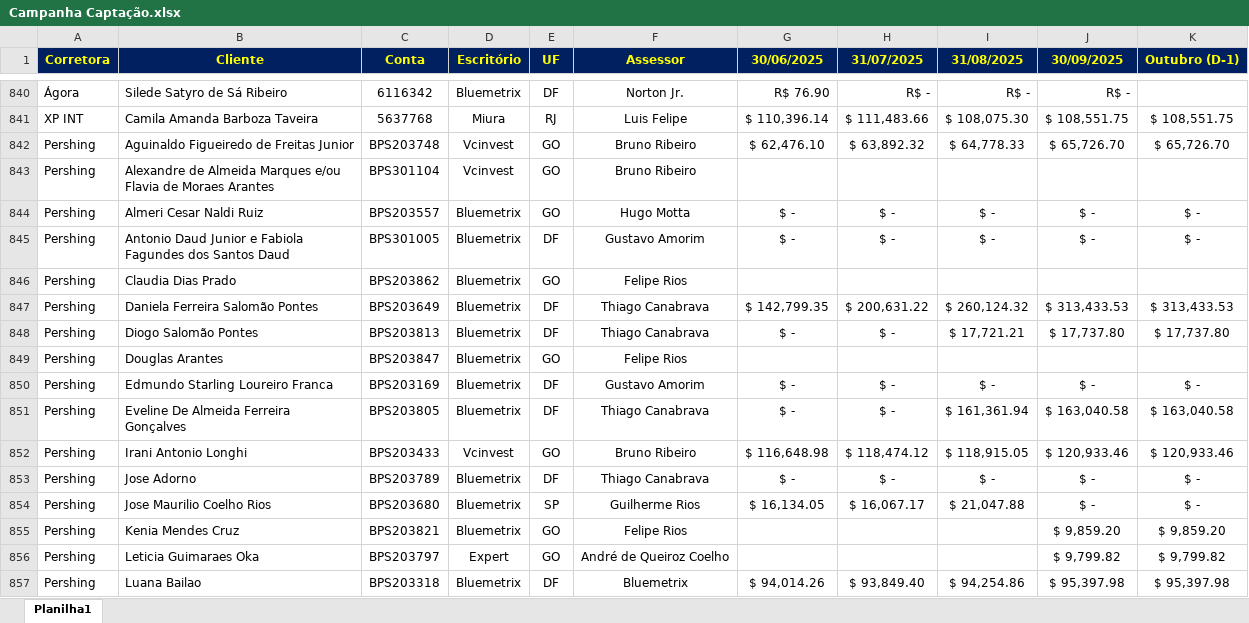
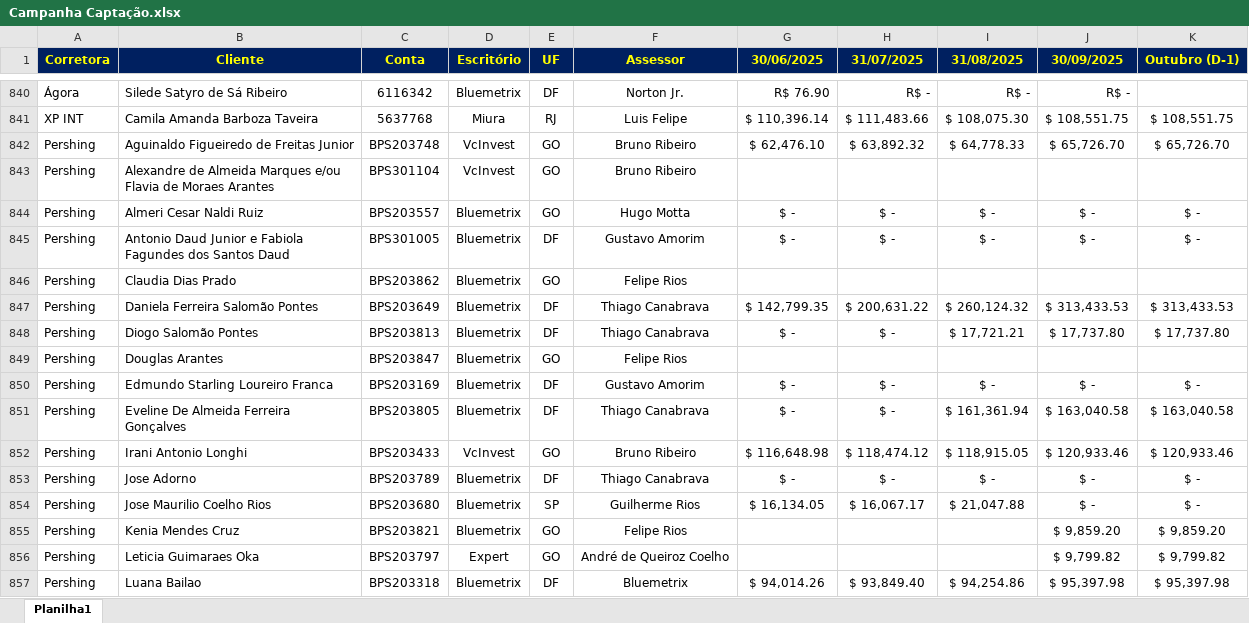
Before and after one commit to bluemetrixgit/campanhabluemetrix, an Excel workbook: dados/Campanha Captação.xlsx, sheet Planilha1, drawn as a sheet; only a part is shown, gaps mark what is left out; values as stored, in another font and other column widths than the file's, no borders; conditional formats not drawn; the diff names each change by its address in the sheet, - before the commit and + after, or states it on an @@ line.

Commit message:
Add files via upload

```diff
--- a/dados/Campanha Captação.xlsx (sheet Planilha1)
+++ b/dados/Campanha Captação.xlsx (sheet Planilha1)
-D842:D843 (Escritório): Vcinvest
+D842:D843 (Escritório): VcInvest
-D852 (Escritório): Vcinvest
+D852 (Escritório): VcInvest
```
